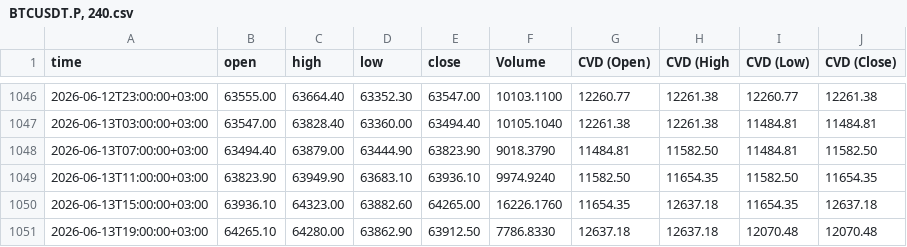
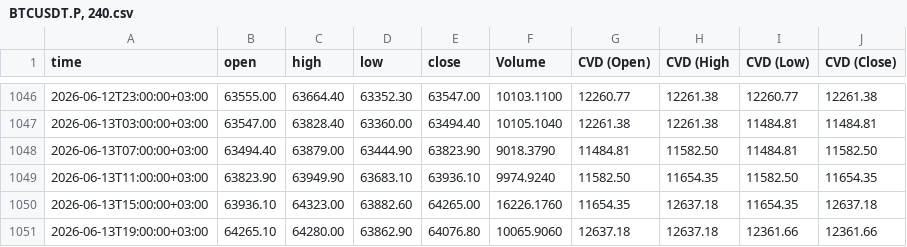
Before and after one commit to sanadshlabi89-cloud/btc-data, a CSV file: BTCUSDT.P, 240.csv, drawn as a sheet; only a part is shown, gaps mark what is left out.

```diff
--- a/BTCUSDT.P, 240.csv
+++ b/BTCUSDT.P, 240.csv
@@ -1050,2 +1050,2 @@ time,open,high,low,close,Volume,CVD (Open),CVD (High,CVD (Low),CVD (Close)
 2026-06-13T15:00:00+03:00,63936.10,64323.00,63882.60,64265.00,16226.1760,11654.35,12637.18,11654.35,12637.18
-2026-06-13T19:00:00+03:00,64265.10,64280.00,63862.90,63912.50,7786.8330,12637.18,12637.18,12070.48,12070.48
+2026-06-13T19:00:00+03:00,64265.10,64280.00,63862.90,64076.80,10065.9060,12637.18,12637.18,12361.66,12361.66
```
Also changed, not shown: BTCUSDT.P, 1.csv, BTCUSDT.P, 15.csv, 6 other files.
